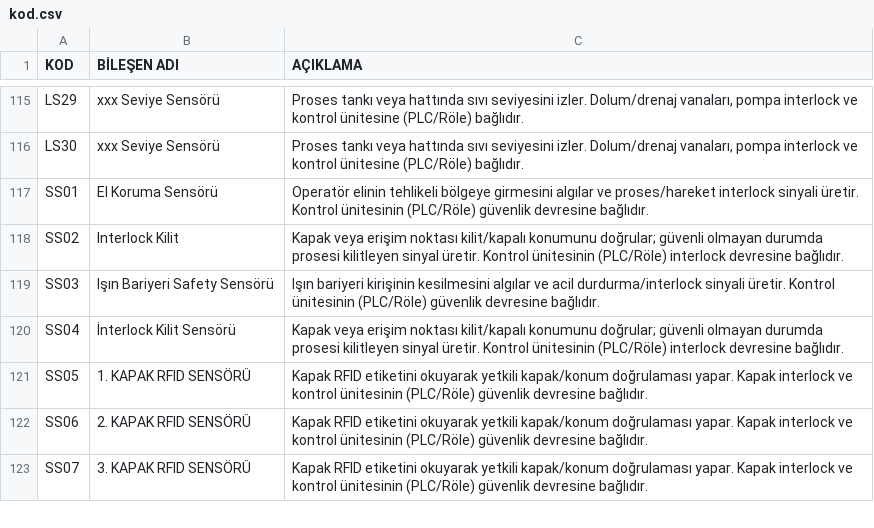
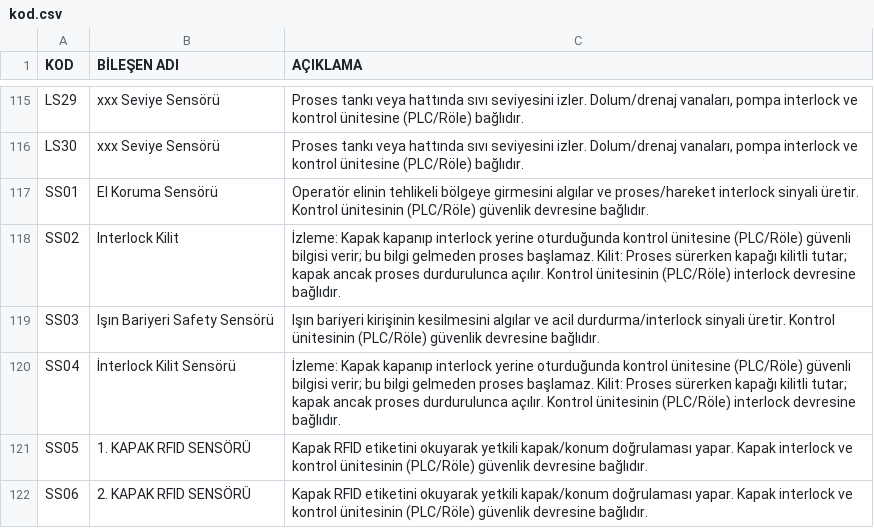
Before and after one commit to TheVanerr/P-PX, a CSV file: P-IDX/P&ID/data/kod.csv, drawn as a sheet; only a part is shown, gaps mark what is left out; the shorter side is filled out with more unchanged rows.

```diff
--- a/P-IDX/P&ID/data/kod.csv
+++ b/P-IDX/P&ID/data/kod.csv
@@ -117,5 +117,5 @@ LS30;xxx Seviye Sensörü;Proses tankı veya hattında sıvı seviyesini izler.
 SS01;El Koruma Sensörü;Operatör elinin tehlikeli bölgeye girmesini algılar ve proses/hareket interlock sinyali üretir. Kontrol ünitesinin (PLC/Röle) güvenlik devresine bağlıdır.
-SS02;Interlock Kilit;"Kapak veya erişim noktası kilit/kapalı konumunu doğrular; güvenli olmayan durumda prosesi kilitleyen sinyal üretir. Kontrol ünitesinin (PLC/Röle) interlock devresine bağlıdır."
+SS02;Interlock Kilit;"İzleme: Kapak kapanıp interlock yerine oturduğunda kontrol ünitesine (PLC/Röle) güvenli bilgisi verir; bu bilgi gelmeden proses başlamaz. Kilit: Proses sürerken kapağı kilitli tutar; kapak ancak proses durdurulunca açılır. Kontrol ünitesinin (PLC/Röle) interlock devresine bağlıdır."
 SS03;Işın Bariyeri Safety Sensörü;Işın bariyeri kirişinin kesilmesini algılar ve acil durdurma/interlock sinyali üretir. Kontrol ünitesinin (PLC/Röle) güvenlik devresine bağlıdır.
-SS04;İnterlock Kilit Sensörü;"Kapak veya erişim noktası kilit/kapalı konumunu doğrular; güvenli olmayan durumda prosesi kilitleyen sinyal üretir. Kontrol ünitesinin (PLC/Röle) interlock devresine bağlıdır."
+SS04;İnterlock Kilit Sensörü;"İzleme: Kapak kapanıp interlock yerine oturduğunda kontrol ünitesine (PLC/Röle) güvenli bilgisi verir; bu bilgi gelmeden proses başlamaz. Kilit: Proses sürerken kapağı kilitli tutar; kapak ancak proses durdurulunca açılır. Kontrol ünitesinin (PLC/Röle) interlock devresine bağlıdır."
 SS05;1. KAPAK RFID SENSÖRÜ;Kapak RFID etiketini okuyarak yetkili kapak/konum doğrulaması yapar. Kapak interlock ve kontrol ünitesinin (PLC/Röle) güvenlik devresine bağlıdır.
```
Also changed, not shown: P-IDX/P&ID/data/kod-de.csv, P-IDX/P&ID/data/kod-en.csv, 21 other files.
